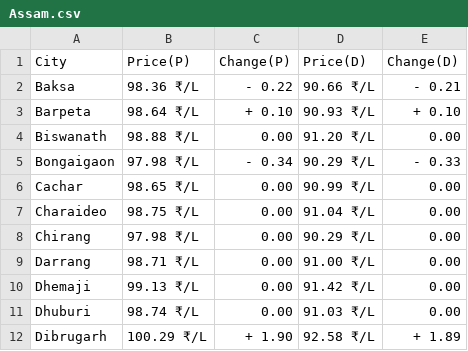
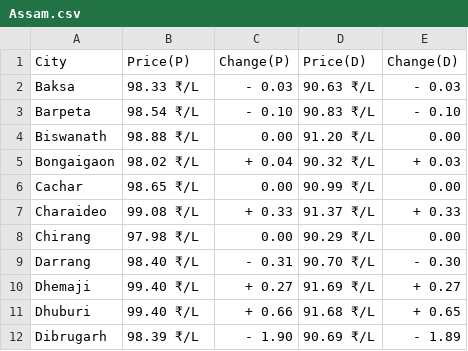
Before and after one commit to Asvin1/FuelishCLI, a CSV file: assets/Assam.csv, drawn as a sheet; only a part is shown; the diff covers the shown part only.

Commit message:
Data-2024-02-06T01:41:05

```diff
--- a/assets/Assam.csv
+++ b/assets/Assam.csv
@@ -1,12 +1,12 @@
 City,Price(P),Change(P),Price(D),Change(D)
-Baksa,98.36 ₹/L,- 0.22,90.66 ₹/L,- 0.21
-Barpeta,98.64 ₹/L,+ 0.10,90.93 ₹/L,+ 0.10
+Baksa,98.33 ₹/L,- 0.03,90.63 ₹/L,- 0.03
+Barpeta,98.54 ₹/L,- 0.10,90.83 ₹/L,- 0.10
 Biswanath,98.88 ₹/L,  0.00,91.20 ₹/L,  0.00
-Bongaigaon,97.98 ₹/L,- 0.34,90.29 ₹/L,- 0.33
+Bongaigaon,98.02 ₹/L,+ 0.04,90.32 ₹/L,+ 0.03
 Cachar,98.65 ₹/L,  0.00,90.99 ₹/L,  0.00
-Charaideo,98.75 ₹/L,  0.00,91.04 ₹/L,  0.00
+Charaideo,99.08 ₹/L,+ 0.33,91.37 ₹/L,+ 0.33
 Chirang,97.98 ₹/L,  0.00,90.29 ₹/L,  0.00
-Darrang,98.71 ₹/L,  0.00,91.00 ₹/L,  0.00
-Dhemaji,99.13 ₹/L,  0.00,91.42 ₹/L,  0.00
-Dhuburi,98.74 ₹/L,  0.00,91.03 ₹/L,  0.00
-Dibrugarh,100.29 ₹/L,+ 1.90,92.58 ₹/L,+ 1.89
+Darrang,98.40 ₹/L,- 0.31,90.70 ₹/L,- 0.30
+Dhemaji,99.40 ₹/L,+ 0.27,91.69 ₹/L,+ 0.27
+Dhuburi,99.40 ₹/L,+ 0.66,91.68 ₹/L,+ 0.65
+Dibrugarh,98.39 ₹/L,- 1.90,90.69 ₹/L,- 1.89
```
Also changed, not shown: 56 edited cells elsewhere in this file, State.csv, assets/Andhra Pradesh.csv, 28 other files.
